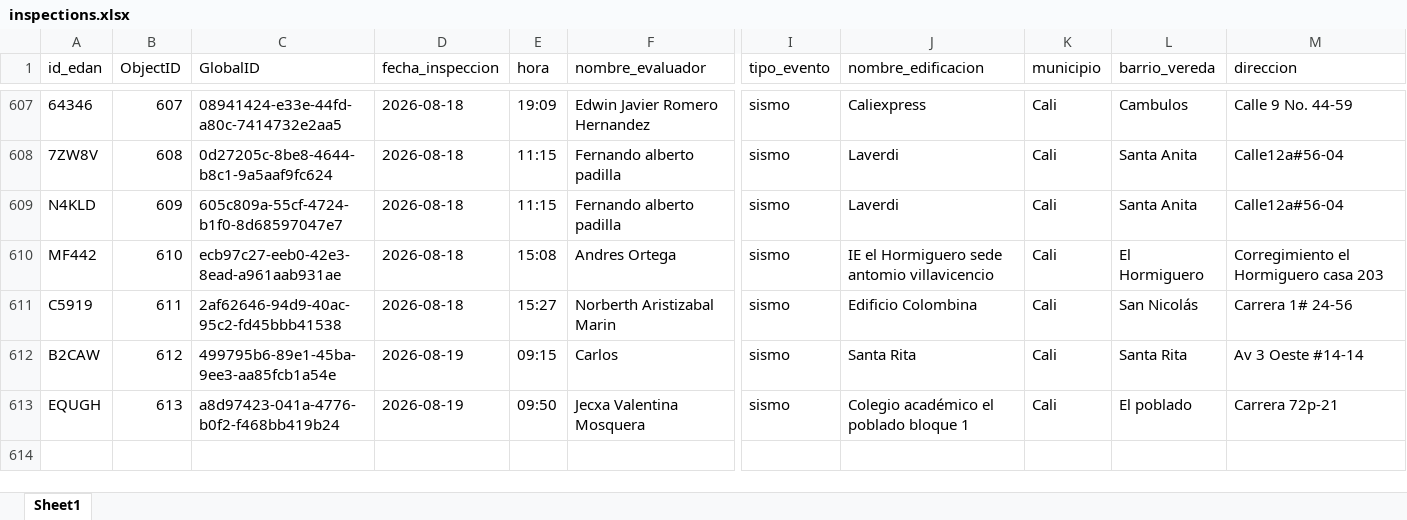
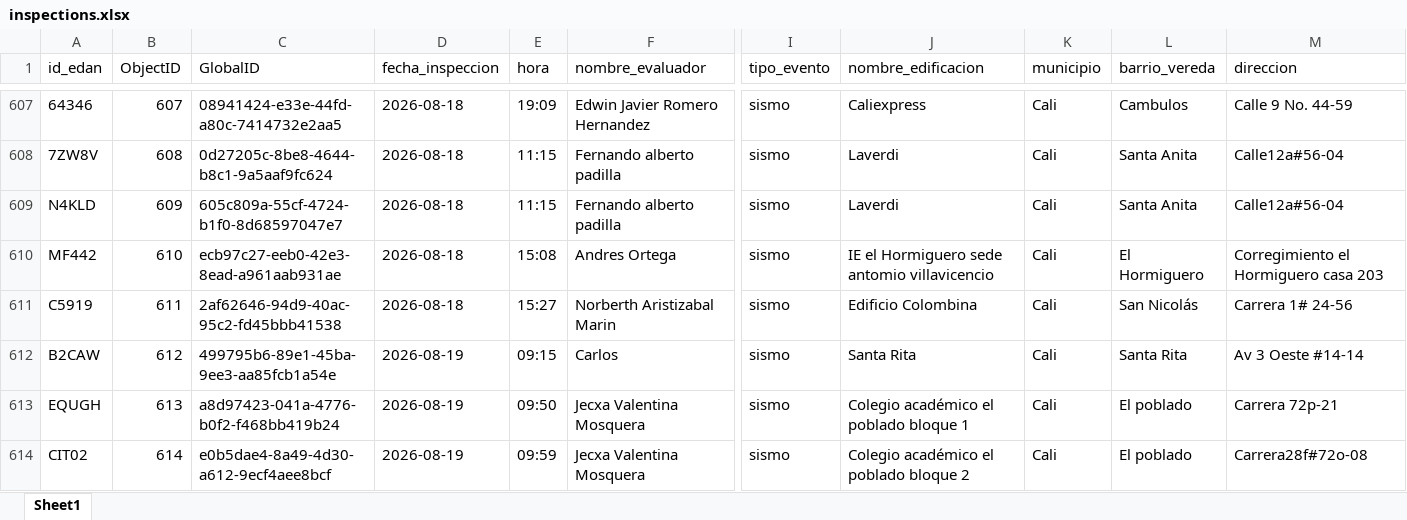
Before and after one commit to Juanpgm/sismo-cali-dashboard, an Excel workbook: web/data/inspections.xlsx, sheet Sheet1, drawn as a sheet; only a part is shown, gaps mark what is left out; values as stored, in another font and other column widths than the file's, no borders; rows hold the shown columns only; the diff names each change by its address in the sheet, - before the commit and + after, or states it on an @@ line.

Commit message:
chore: refresh dashboard data (auto)

```diff
--- a/web/data/inspections.xlsx (sheet Sheet1)
+++ b/web/data/inspections.xlsx (sheet Sheet1)
+row 614: CIT02 | 614 | e0b5dae4-8a49-4d30-a612-9ecf4aee8bcf | 2026-08-19 | 09:59 | Jecxa Valentina Mosquera | sismo | Colegio académico el poblado bloque 2 | Cali | El poblado | Carrera28f#72o-08
```
Also changed, not shown: 2 other files.
